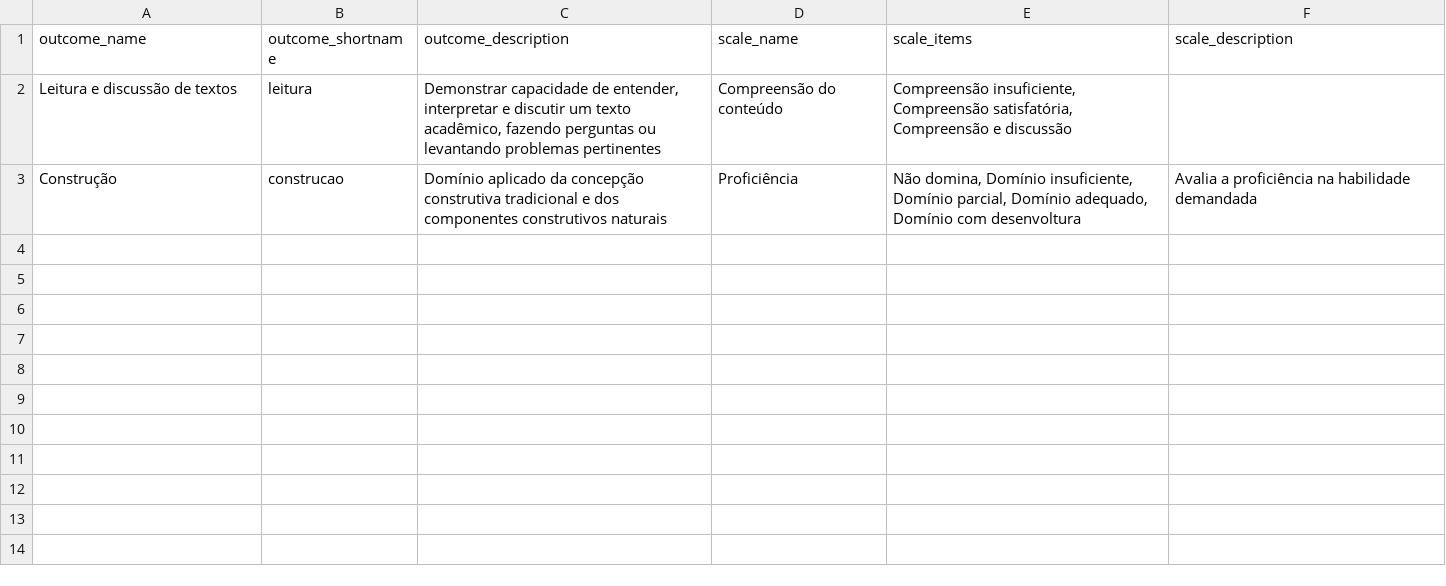
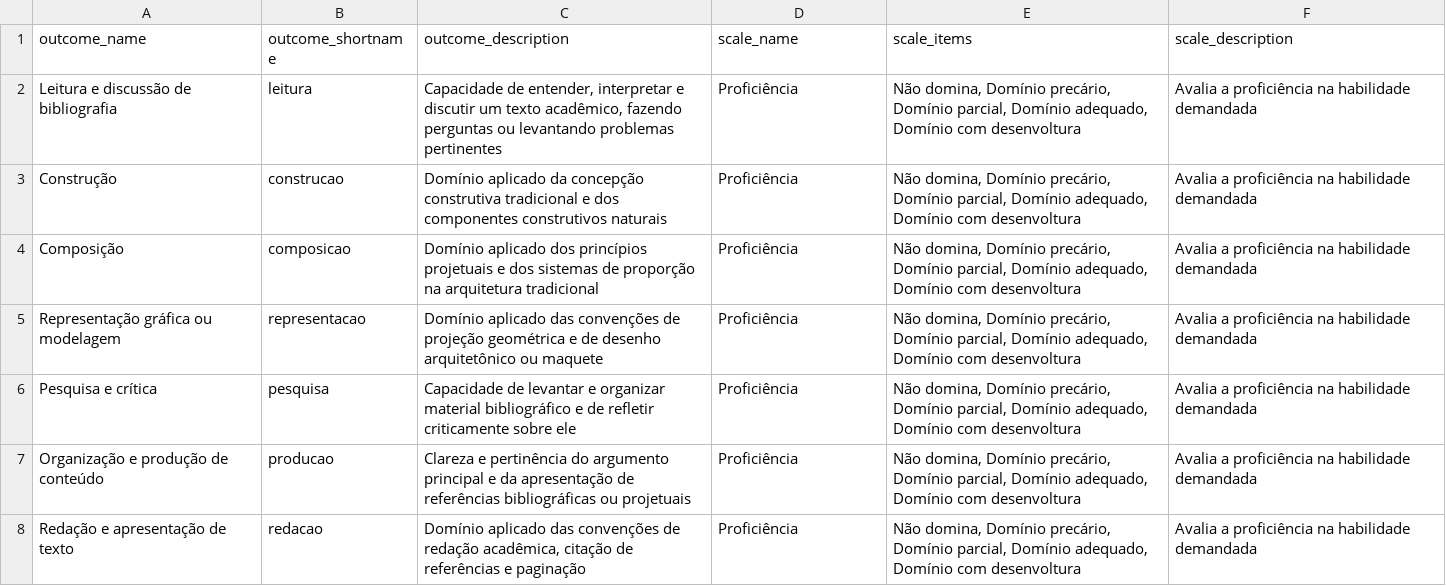
Before and after one commit to p3palazzo/TAU0005, a CSV file: outcomes.csv, drawn as a sheet.

Commit message:
Resultados de aprendizagem: 3 para cada plano de estudos

```diff
--- a/outcomes.csv
+++ b/outcomes.csv
@@ -1,3 +1,8 @@
 outcome_name;outcome_shortname;outcome_description;scale_name;scale_items;scale_description
-"Leitura e discussão de textos";leitura;"Demonstrar capacidade de entender, interpretar e discutir um texto acadêmico, fazendo perguntas ou levantando problemas pertinentes";"Compreensão do conteúdo";"Compreensão insuficiente, Compreensão satisfatória, Compreensão e discussão";
-"Construção";construcao;"Domínio aplicado da concepção construtiva tradicional e dos componentes construtivos naturais";"Proficiência";"Não domina, Domínio insuficiente, Domínio parcial, Domínio adequado, Domínio com desenvoltura";"Avalia a proficiência na habilidade demandada"
+"Leitura e discussão de bibliografia";leitura;"Capacidade de entender, interpretar e discutir um texto acadêmico, fazendo perguntas ou levantando problemas pertinentes";"Proficiência";"Não domina, Domínio precário, Domínio parcial, Domínio adequado, Domínio com desenvoltura";"Avalia a proficiência na habilidade demandada"
+"Construção";construcao;"Domínio aplicado da concepção construtiva tradicional e dos componentes construtivos naturais";"Proficiência";"Não domina, Domínio precário, Domínio parcial, Domínio adequado, Domínio com desenvoltura";"Avalia a proficiência na habilidade demandada"
+"Composição";composicao;"Domínio aplicado dos princípios projetuais e dos sistemas de proporção na arquitetura tradicional";"Proficiência";"Não domina, Domínio precário, Domínio parcial, Domínio adequado, Domínio com desenvoltura";"Avalia a proficiência na habilidade demandada"
+"Representação gráfica ou modelagem";representacao;"Domínio aplicado das convenções de projeção geométrica e de desenho arquitetônico ou maquete";"Proficiência";"Não domina, Domínio precário, Domínio parcial, Domínio adequado, Domínio com desenvoltura";"Avalia a proficiência na habilidade demandada"
+"Pesquisa e crítica";pesquisa;"Capacidade de levantar e organizar material bibliográfico e de refletir criticamente sobre ele";"Proficiência";"Não domina, Domínio precário, Domínio parcial, Domínio adequado, Domínio com desenvoltura";"Avalia a proficiência na habilidade demandada"
+"Organização e produção de conteúdo";producao;"Clareza e pertinência do argumento principal e da apresentação de referências bibliográficas ou projetuais";"Proficiência";"Não domina, Domínio precário, Domínio parcial, Domínio adequado, Domínio com desenvoltura";"Avalia a proficiência na habilidade demandada"
+"Redação e apresentação de texto";redacao;"Domínio aplicado das convenções de redação acadêmica, citação de referências e paginação";"Proficiência";"Não domina, Domínio precário, Domínio parcial, Domínio adequado, Domínio com desenvoltura";"Avalia a proficiência na habilidade demandada"
```
